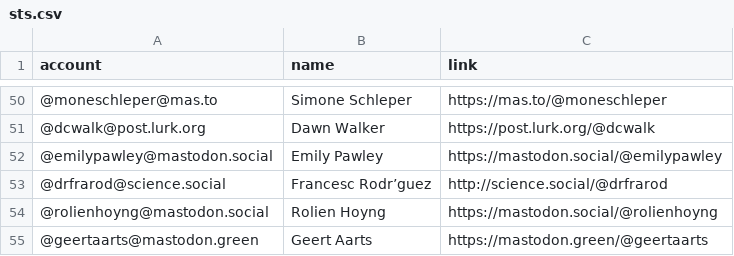
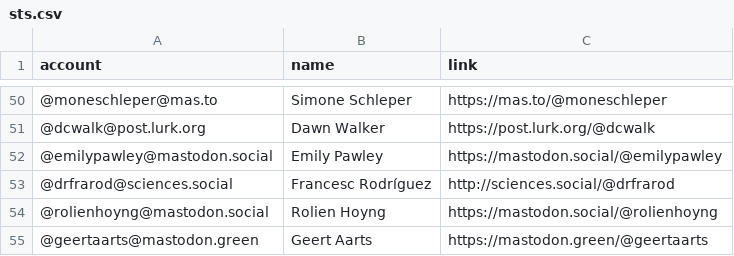
Before and after one commit to philam/mastodon-sts, a CSV file: resources/sts.csv, drawn as a sheet; only a part is shown, gaps mark what is left out; the diff names each change by its address in the sheet, - before the commit and + after, or states it on an @@ line.

Commit message:
Update sts.csv

```diff
--- a/resources/sts.csv
+++ b/resources/sts.csv
-A53 (account): @drfrarod@science.social
+A53 (account): @drfrarod@sciences.social
-B53 (name): Francesc Rodr’guez
+B53 (name): Francesc Rodríguez
-C53 (link): http://science.social/@drfrarod
+C53 (link): http://sciences.social/@drfrarod
```
